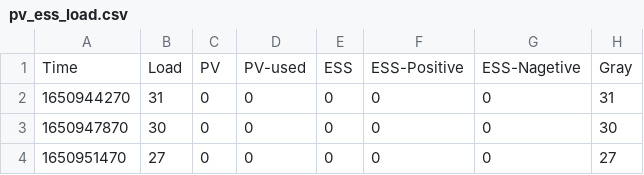
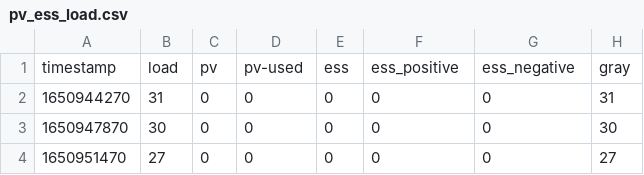
Before and after one commit to sheauhei/grafana_test, a CSV file: pv_ess_load.csv, drawn as a sheet; only a part is shown.

Commit message:
Update pv_ess_load.csv

```diff
--- a/pv_ess_load.csv
+++ b/pv_ess_load.csv
@@ -1,2 +1,2 @@
-Time,Load,PV,PV-used,ESS,ESS-Positive,ESS-Nagetive,Gray
+timestamp,load,pv,pv-used,ess,ess_positive,ess_negative,gray
 1650944270,31,0,0,0,0,0,31
```
